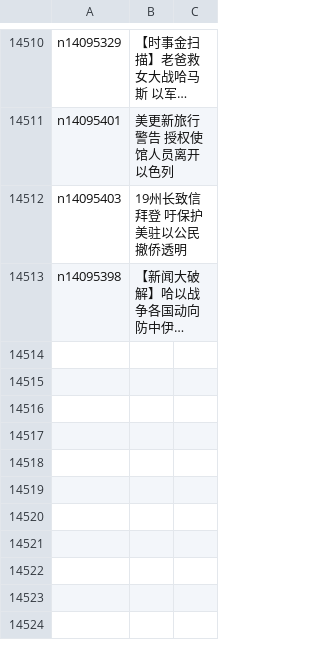
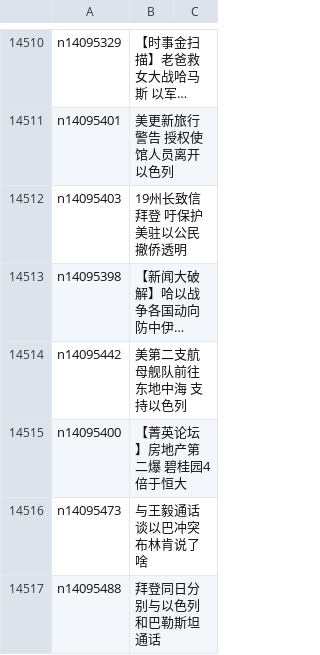
Before and after one commit to epic-marker/epoch-news, a CSV file: indexes/ncid1078159.csv, drawn as a sheet; only a part is shown, gaps mark what is left out; long unchanged cells end in …; the diff names each change by its address in the sheet, - before the commit and + after, or states it on an @@ line.

```diff
--- a/indexes/ncid1078159.csv
+++ b/indexes/ncid1078159.csv
+row 14514: n14095442 | 美第二支航母舰队前往东地中海 支持以色列
+row 14515: n14095400 | 【菁英论坛】房地产第二爆 碧桂园4倍于恒大
+row 14516: n14095473 | 与王毅通话谈以巴冲突 布林肯说了啥
+row 14517: n14095488 | 拜登同日分别与以色列和巴勒斯坦通话
```
Also changed, not shown: indexes/ncid282.csv, indexes/ncid283.csv, 35 other files.
